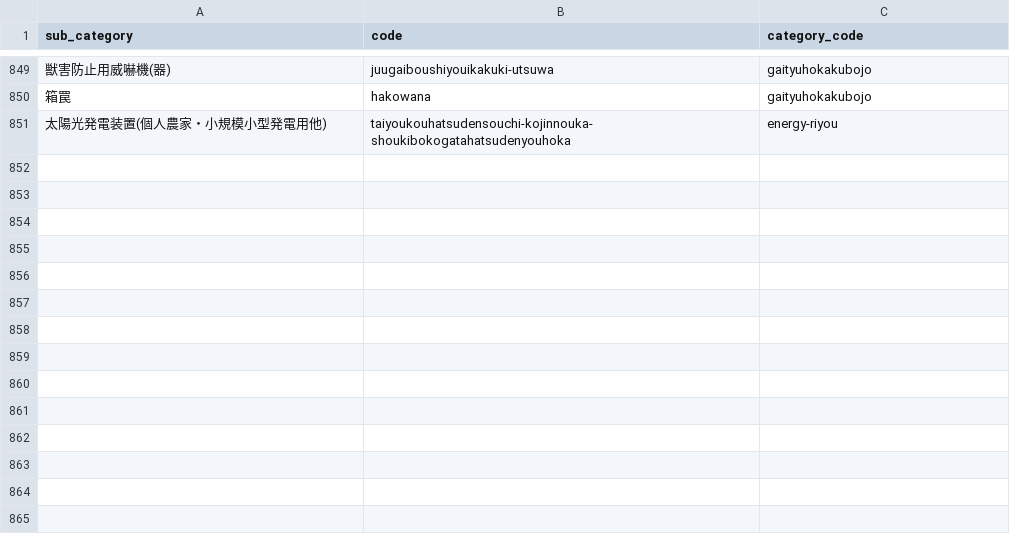
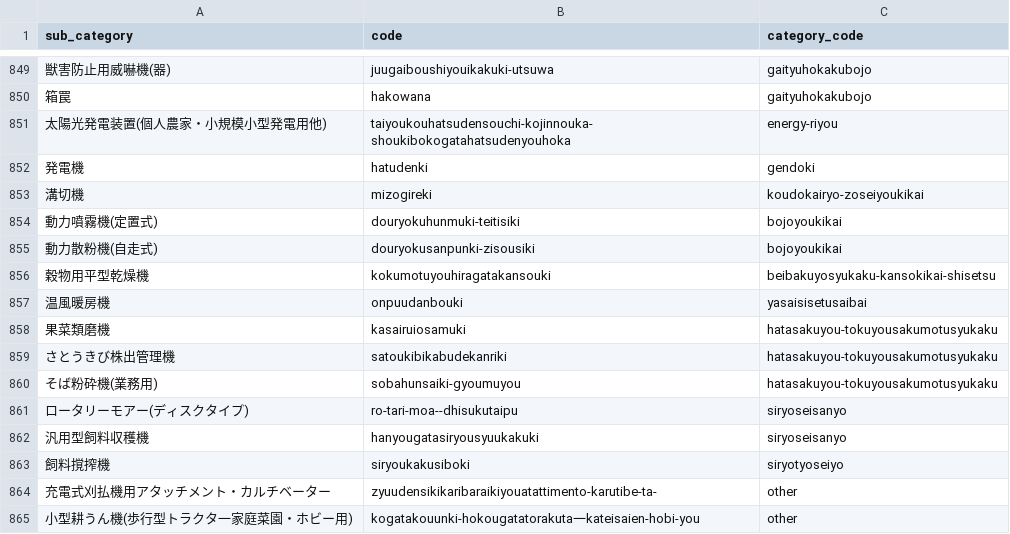
Before and after one commit to suzu-risa/farmally, a CSV file: db/data_migrate/sub_categories.csv, drawn as a sheet; only a part is shown, gaps mark what is left out; the diff names each change by its address in the sheet, - before the commit and + after, or states it on an @@ line.

```diff
--- a/db/data_migrate/sub_categories.csv
+++ b/db/data_migrate/sub_categories.csv
+row 852: 発電機 | hatudenki | gendoki
+row 853: 溝切機 | mizogireki | koudokairyo-zoseiyoukikai
+row 854: 動力噴霧機(定置式) | douryokuhunmuki-teitisiki | bojoyoukikai
+row 855: 動力散粉機(自走式) | douryokusanpunki-zisousiki | bojoyoukikai
+row 856: 穀物用平型乾燥機 | kokumotuyouhiragatakansouki | beibakuyosyukaku-kansokikai-shisetsu
+row 857: 温風暖房機 | onpuudanbouki | yasaisisetusaibai
+row 858: 果菜類磨機 | kasairuiosamuki | hatasakuyou-tokuyousakumotusyukaku
+row 859: さとうきび株出管理機 | satoukibikabudekanriki | hatasakuyou-tokuyousakumotusyukaku
+row 860: そば粉砕機(業務用) | sobahunsaiki-gyoumuyou | hatasakuyou-tokuyousakumotusyukaku
+row 861: ロータリーモアー(ディスクタイプ) | ro-tari-moa--dhisukutaipu | siryoseisanyo
+row 862: 汎用型飼料収穫機 | hanyougatasiryousyuukakuki | siryoseisanyo
+row 863: 飼料撹搾機 | siryoukakusiboki | siryotyoseiyo
+row 864: 充電式刈払機用アタッチメント・カルチベーター | zyuudensikikaribaraikiyouatattimento-karutibe-ta- | other
+row 865: 小型耕うん機(歩行型トラクタ一家庭菜園・ホビー用) | kogatakouunki-hokougatatorakuta一kateisaien-hobi-you | other
```
Also changed, not shown: 7 other files.
